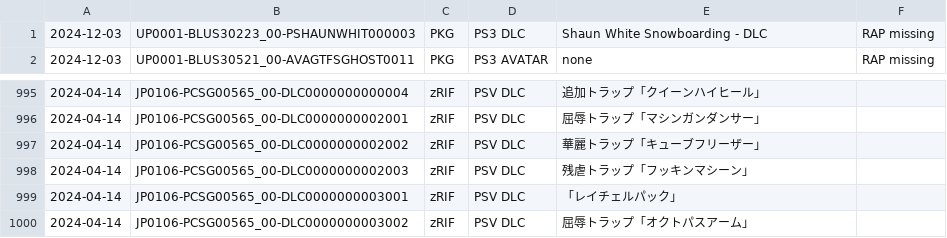
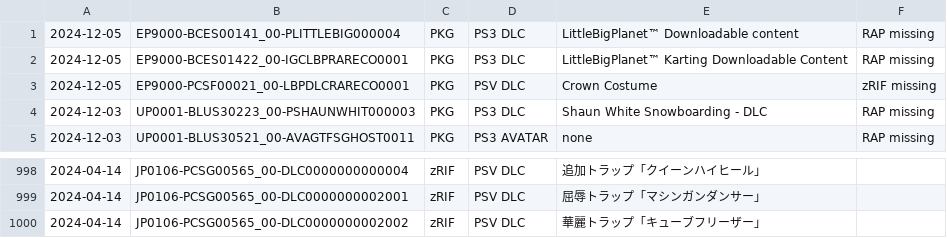
Before and after one commit to 1jtp8sobiu/psn-chihiro, a TSV file: latest.tsv, drawn as a sheet; only a part is shown, gaps mark what is left out.

```diff
--- a/latest.tsv
+++ b/latest.tsv
@@ -1 +1,4 @@
+2024-12-05	EP9000-BCES00141_00-PLITTLEBIG000004	PKG	PS3 DLC	LittleBigPlanet™ Downloadable content	RAP missing
+2024-12-05	EP9000-BCES01422_00-IGCLBPRARECO0001	PKG	PS3 DLC	LittleBigPlanet™ Karting Downloadable Content	RAP missing
+2024-12-05	EP9000-PCSF00021_00-LBPDLCRARECO0001	PKG	PSV DLC	Crown Costume	zRIF missing
 2024-12-03	UP0001-BLUS30223_00-PSHAUNWHIT000003	PKG	PS3 DLC	Shaun White Snowboarding - DLC	RAP missing
@@ -997,4 +1000 @@
 2024-04-14	JP0106-PCSG00565_00-DLC0000000002002	zRIF	PSV DLC	華麗トラップ「キューブフリーザー」	
-2024-04-14	JP0106-PCSG00565_00-DLC0000000002003	zRIF	PSV DLC	残虐トラップ「フッキンマシーン」	
-2024-04-14	JP0106-PCSG00565_00-DLC0000000003001	zRIF	PSV DLC	「レイチェルパック」	
-2024-04-14	JP0106-PCSG00565_00-DLC0000000003002	zRIF	PSV DLC	屈辱トラップ「オクトパスアーム」	
```
Also changed, not shown: 2 other files.
